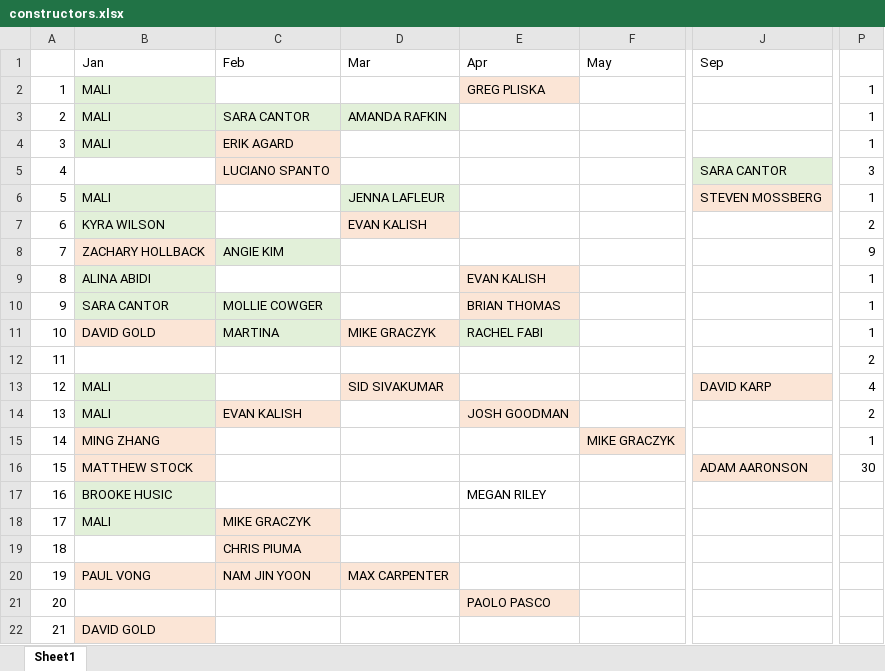
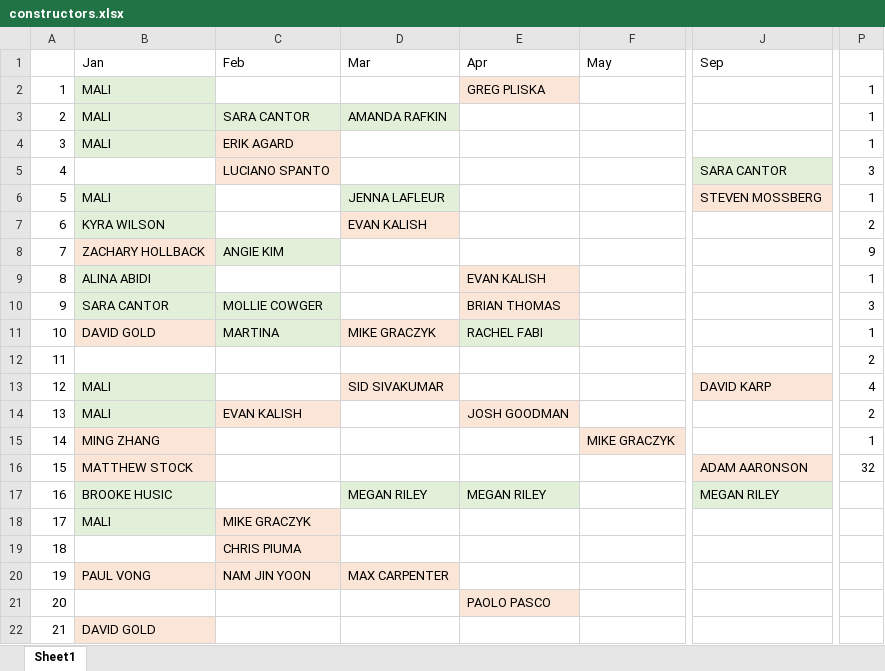
Before and after one commit to malihanda/xw-a-day, an Excel workbook: constructors.xlsx, sheet Sheet1, drawn as a sheet; only a part is shown, gaps mark what is left out; values as stored, in another font and other column widths than the file's, no borders; the diff names each change by its address in the sheet, - before the commit and + after, or states it on an @@ line.

Commit message:
megans days

```diff
--- a/constructors.xlsx (sheet Sheet1)
+++ b/constructors.xlsx (sheet Sheet1)
-P10: 1
+P10: 3
-P16: 30
+P16: 32
-D17 (Mar): (empty)
+D17 (Mar): MEGAN RILEY
-D17:E17 fill: none
+D17:E17 fill: #E2F0D9
-J17 (Sep): (empty)
+J17 (Sep): MEGAN RILEY
-J17 fill: none
+J17 fill: #E2F0D9
```
Also changed, not shown: 1 other file.
